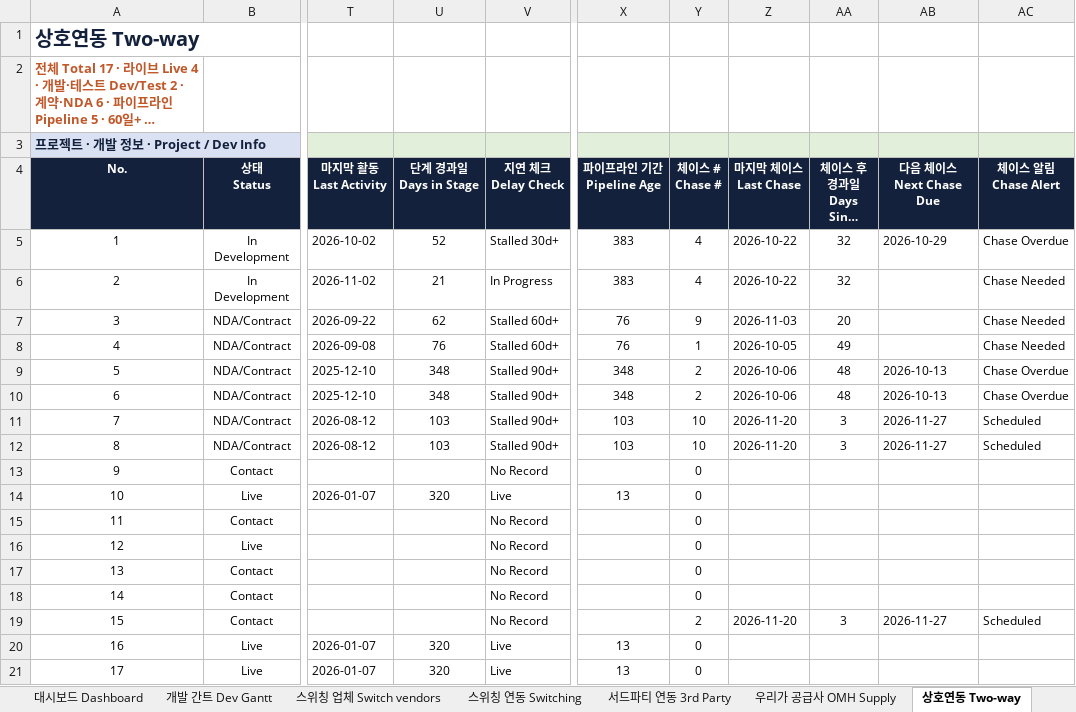
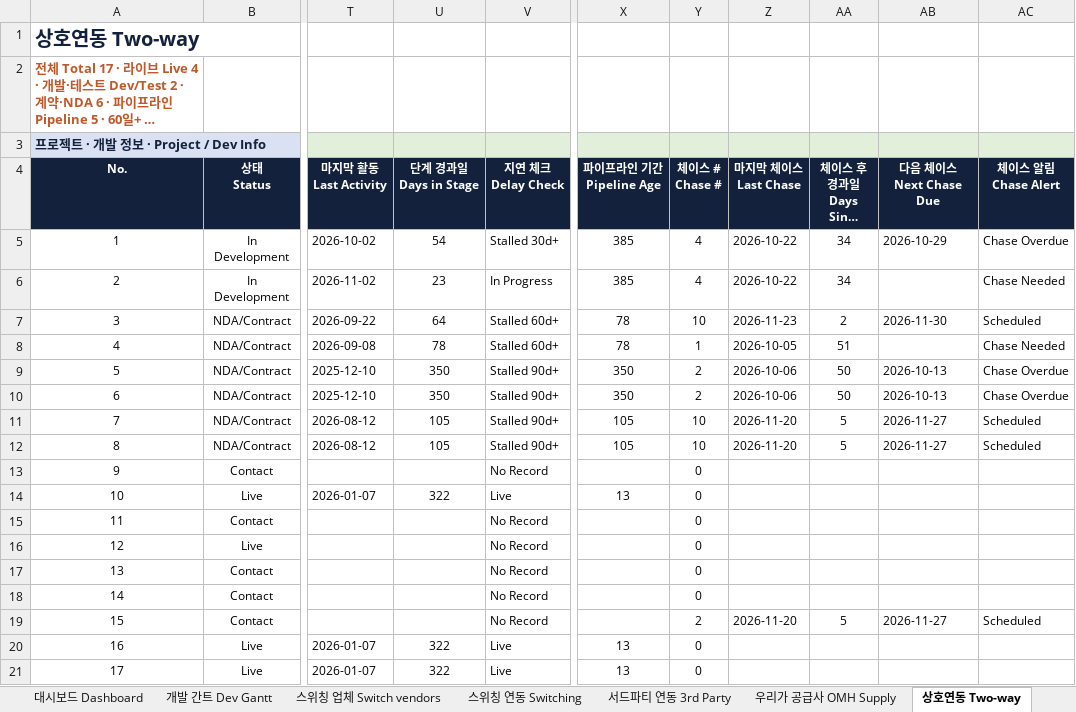
Before and after one commit to bstars00-rgb/Integration-Tracker, an Excel workbook: data/Dev_Schedule.xlsx, sheet 상호연동 Two-way, drawn as a sheet; only a part is shown, gaps mark what is left out; long unchanged cells end in …; values as stored, in another font and other column widths than the file's, no borders; conditional formats not drawn; the diff names each change by its address in the sheet, - before the commit and + after, or states it on an @@ line.

```diff
--- a/data/Dev_Schedule.xlsx (sheet 상호연동 Two-way)
+++ b/data/Dev_Schedule.xlsx (sheet 상호연동 Two-way)
-U5 (단계 경과일 Days in Stage): 52
+U5 (단계 경과일 Days in Stage): 54
-X5:X6 (파이프라인 기간 Pipeline Age): 383
+X5:X6 (파이프라인 기간 Pipeline Age): 385
-AA5:AA6 (체이스 후 경과일 Days Since Chase): 32
+AA5:AA6 (체이스 후 경과일 Days Since Chase): 34
-U6 (단계 경과일 Days in Stage): 21
+U6 (단계 경과일 Days in Stage): 23
-U7 (단계 경과일 Days in Stage): 62
+U7 (단계 경과일 Days in Stage): 64
-X7:X8 (파이프라인 기간 Pipeline Age): 76
+X7:X8 (파이프라인 기간 Pipeline Age): 78
-Y7 (체이스 # Chase #): 9
+Y7 (체이스 # Chase #): 10
-Z7 (마지막 체이스 Last Chase): 2026-11-03
+Z7 (마지막 체이스 Last Chase): 2026-11-23
-AA7 (체이스 후 경과일 Days Since Chase): 20
+AA7 (체이스 후 경과일 Days Since Chase): 2
-AB7 (다음 체이스 Next Chase Due): (empty)
+AB7 (다음 체이스 Next Chase Due): 2026-11-30
-AC7 (체이스 알림 Chase Alert): Chase Needed
+AC7 (체이스 알림 Chase Alert): Scheduled
-U8 (단계 경과일 Days in Stage): 76
+U8 (단계 경과일 Days in Stage): 78
-AA8 (체이스 후 경과일 Days Since Chase): 49
+AA8 (체이스 후 경과일 Days Since Chase): 51
-U9:U10 (단계 경과일 Days in Stage): 348
+U9:U10 (단계 경과일 Days in Stage): 350
-X9:X10 (파이프라인 기간 Pipeline Age): 348
+X9:X10 (파이프라인 기간 Pipeline Age): 350
-AA9:AA10 (체이스 후 경과일 Days Since Chase): 48
+AA9:AA10 (체이스 후 경과일 Days Since Chase): 50
-U11:U12 (단계 경과일 Days in Stage): 103
+U11:U12 (단계 경과일 Days in Stage): 105
-X11:X12 (파이프라인 기간 Pipeline Age): 103
+X11:X12 (파이프라인 기간 Pipeline Age): 105
-AA11:AA12 (체이스 후 경과일 Days Since Chase): 3
+AA11:AA12 (체이스 후 경과일 Days Since Chase): 5
-U14 (단계 경과일 Days in Stage): 320
+U14 (단계 경과일 Days in Stage): 322
-AA19 (체이스 후 경과일 Days Since Chase): 3
+AA19 (체이스 후 경과일 Days Since Chase): 5
-U20:U21 (단계 경과일 Days in Stage): 320
+U20:U21 (단계 경과일 Days in Stage): 322
```
Also changed, not shown: sheet 우리가 공급사 OMH Supply, sheet Chase Log, sheet 스위칭 연동 Switching, sheet 개발 간트 Dev Gantt, sheet 스위칭 업체 Switch vendors, sheet 서드파티 연동 3rd Party, 1 more sheet, formulas that keep their value, hidden cells, 3 other files.
